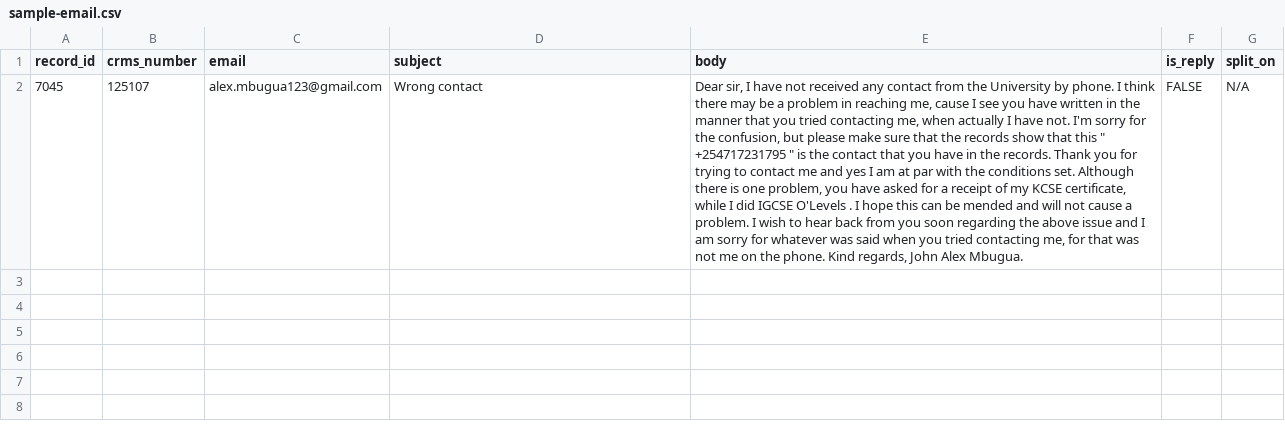
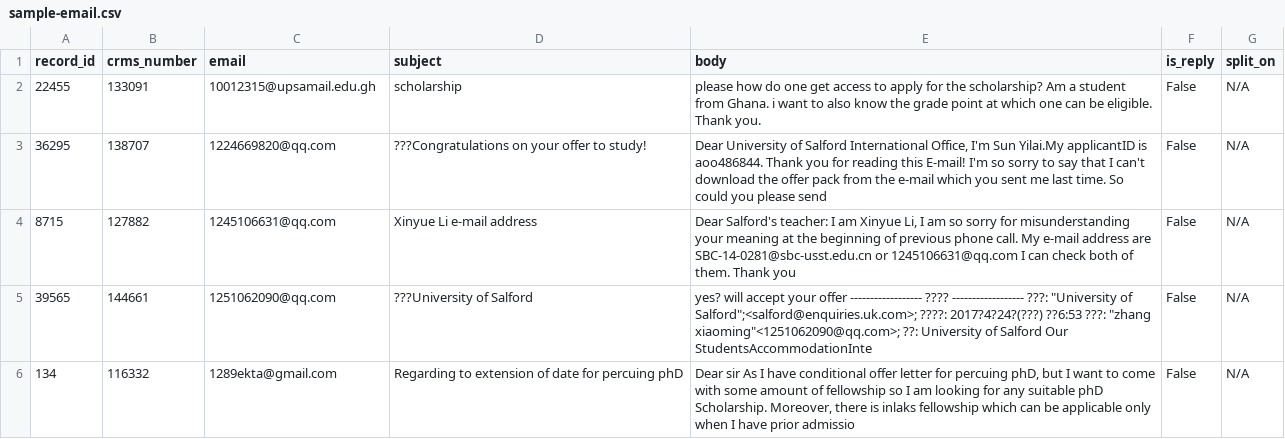
Before and after one commit to jamielaird/ngram-counter, a CSV file: sample-email.csv, drawn as a sheet; removed rows and columns are numbered as before the commit, all else as after; the diff names each change by its address in the sheet, - before the commit and + after, or states it on an @@ line.

```diff
--- a/sample-email.csv
+++ b/sample-email.csv
-row 2: 7045 | 125107 | alex.mbugua123@gmail.com | Wrong contact | Dear sir, I have not received any contact from the University by phone. I think there may be a problem in reaching me, cause I see you have written in the manner that you tried contacting me, when actually I have not. I'm sorry for the confusion, but please make sure that the records show that this " +254717231795 " is the contact that you have in the records. Thank you for trying to contact me and yes I am at par with the conditions set. Although there is one problem, you have asked for a receipt of my KCSE certificate, while I did IGCSE O'Levels . I hope this can be mended and will not cause a problem. I wish to hear back from you soon regarding the above issue and I am sorry for whatever was said when you tried contacting me, for that was not me on the phone. Kind regards, John Alex Mbugua. | FALSE | N/A
+row 2: 22455 | 133091 | 10012315@upsamail.edu.gh | scholarship | please how do one get access to apply for the scholarship? Am a student from Ghana. i want to also know the grade point at which one can be eligible. Thank you. | False | N/A
+row 3: 36295 | 138707 | 1224669820@qq.com | ???Congratulations on your offer to study! | Dear University of Salford International Office, I'm Sun Yilai.My applicantID is aoo486844. Thank you for reading this E-mail! I'm so sorry to say that I can't download the offer pack from the e-mail which you sent me last time. So could you please send | False | N/A
+row 4: 8715 | 127882 | 1245106631@qq.com | Xinyue Li e-mail address | Dear Salford's teacher: I am Xinyue Li, I am so sorry for misunderstanding your meaning at the beginning of previous phone call. My e-mail address are SBC-14-0281@sbc-usst.edu.cn or 1245106631@qq.com I can check both of them. Thank you | False | N/A
+row 5: 39565 | 144661 | 1251062090@qq.com | ???University of Salford | yes? will accept your offer ------------------ ???? ------------------ ???: "University of Salford";<salford@enquiries.uk.com>; ????: 2017?4?24?(???) ??6:53 ???: "zhang xiaoming"<1251062090@qq.com>; ??: University of Salford Our StudentsAccommodationInte | False | N/A
+row 6: 134 | 116332 | 1289ekta@gmail.com | Regarding to extension of date for percuing phD | Dear sir As I have conditional offer letter for percuing phD, but I want to come with some amount of fellowship so I am looking for any suitable phD Scholarship. Moreover, there is inlaks fellowship which can be applicable only when I have prior admissio | False | N/A
```
Also changed, not shown: 1 other file.
